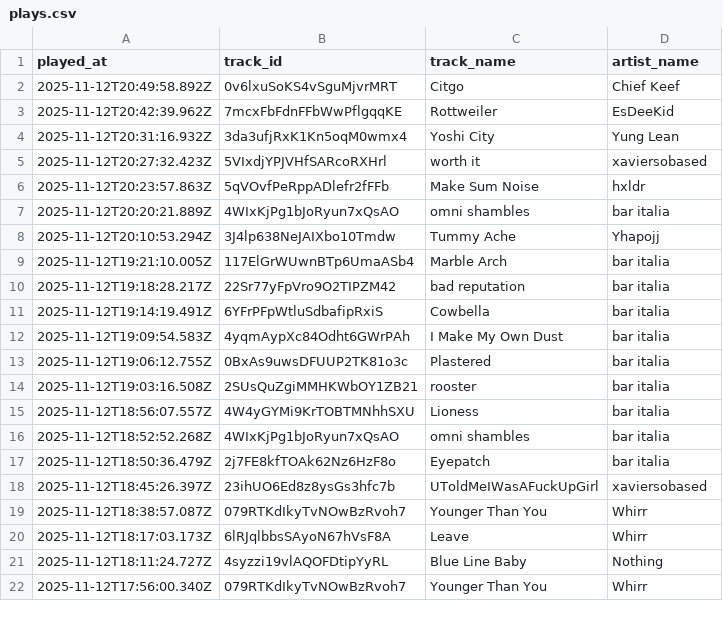
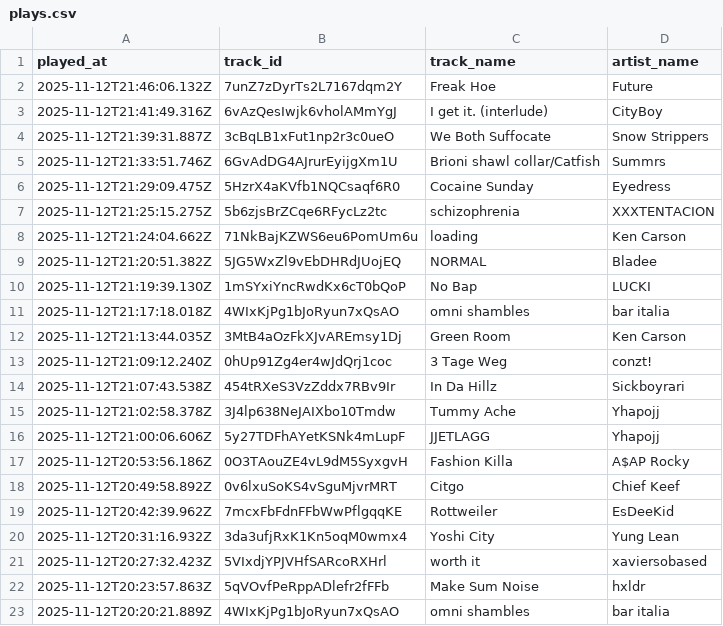
Before and after one commit to marcolanfranchi/spotify-history, a CSV file: data/plays.csv, drawn as a sheet; only a part is shown; the shorter side is filled out with more unchanged rows.

Commit message:
Exported plays.csv on 2025-11-12 14:00:01 (automated)

```diff
--- a/data/plays.csv
+++ b/data/plays.csv
@@ -1,2 +1,18 @@
 played_at,track_id,track_name,artist_name
+2025-11-12T21:46:06.132Z,7unZ7zDyrTs2L7167dqm2Y,"Freak Hoe",Future
+2025-11-12T21:41:49.316Z,6vAzQesIwjk6vholAMmYgJ,"I get it. (interlude)",CityBoy
+2025-11-12T21:39:31.887Z,3cBqLB1xFut1np2r3c0ueO,"We Both Suffocate","Snow Strippers"
+2025-11-12T21:33:51.746Z,6GvAdDG4AJrurEyijgXm1U,"Brioni shawl collar/Catfish",Summrs
+2025-11-12T21:29:09.475Z,5HzrX4aKVfb1NQCsaqf6R0,"Cocaine Sunday",Eyedress
+2025-11-12T21:25:15.275Z,5b6zjsBrZCqe6RFycLz2tc,schizophrenia,XXXTENTACION
+2025-11-12T21:24:04.662Z,71NkBajKZWS6eu6PomUm6u,loading,"Ken Carson"
+2025-11-12T21:20:51.382Z,5JG5WxZl9vEbDHRdJUojEQ,NORMAL,Bladee
+2025-11-12T21:19:39.130Z,1mSYxiYncRwdKx6cT0bQoP,"No Bap",LUCKI
+2025-11-12T21:17:18.018Z,4WIxKjPg1bJoRyun7xQsAO,"omni shambles","bar italia"
+2025-11-12T21:13:44.035Z,3MtB4aOzFkXJvAREmsy1Dj,"Green Room","Ken Carson"
+2025-11-12T21:09:12.240Z,0hUp91Zg4er4wJdQrj1coc,"3 Tage Weg",conzt!
+2025-11-12T21:07:43.538Z,454tRXeS3VzZddx7RBv9Ir,"In Da Hillz",Sickboyrari
+2025-11-12T21:02:58.378Z,3J4lp638NeJAIXbo10Tmdw,"Tummy Ache",Yhapojj
+2025-11-12T21:00:06.606Z,5y27TDFhAYetKSNk4mLupF,JJETLAGG,Yhapojj
+2025-11-12T20:53:56.186Z,0O3TAouZE4vL9dM5SyxgvH,"Fashion Killa","A$AP Rocky"
 2025-11-12T20:49:58.892Z,0v6lxuSoKS4vSguMjvrMRT,Citgo,"Chief Keef"
```
